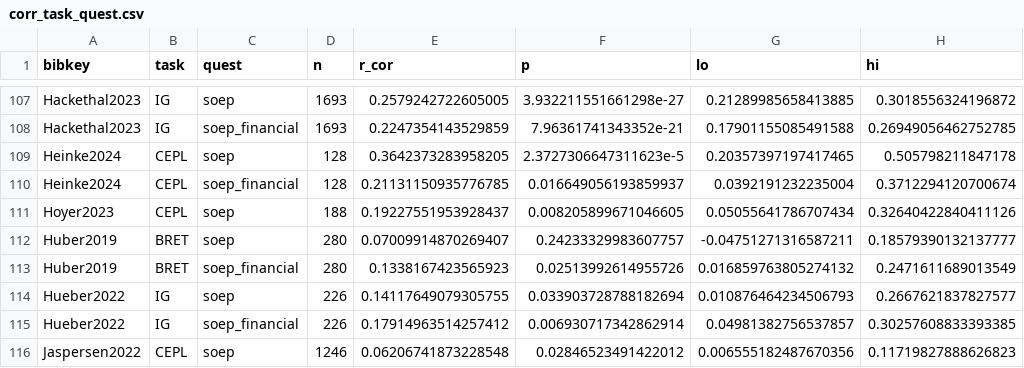
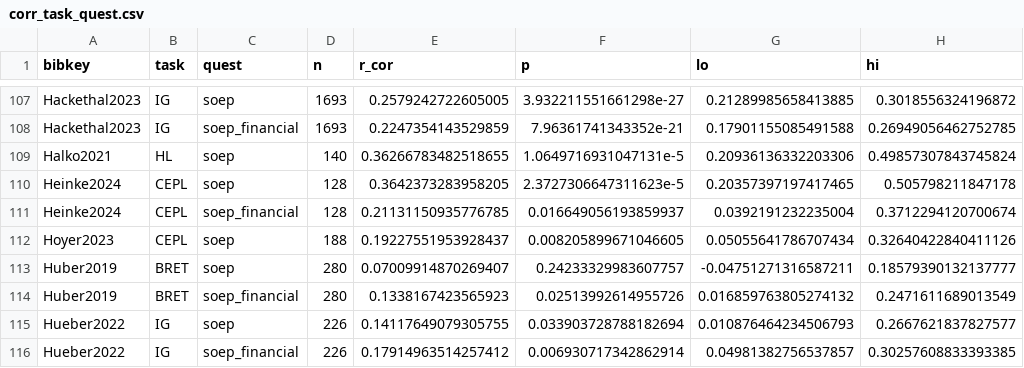
Before and after one commit to paolocrosetto/METARET, a CSV file: Data/corr_task_quest.csv, drawn as a sheet; only a part is shown, gaps mark what is left out; the shorter side is filled out with more unchanged rows; the diff names each change by its address in the sheet, - before the commit and + after, or states it on an @@ line.

Commit message:
Add Halko2021 (HL + general risk item, Turku)

```diff
--- a/Data/corr_task_quest.csv
+++ b/Data/corr_task_quest.csv
+row 109: Halko2021 | HL | soep | 140 | 0.36266783482518655 | 1.0649716931047131e-5 | 0.20936136332203306 | 0.49857307843745824
```
Also changed, not shown: Data/gender_gap_by_cell.csv, 7 other files.
